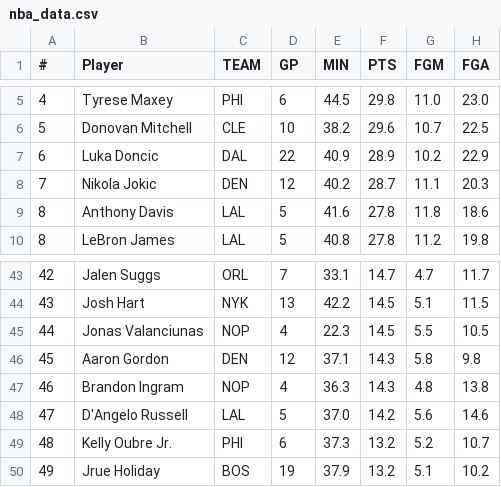
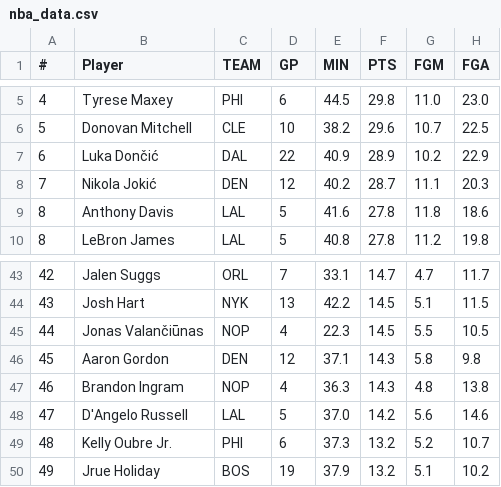
Before and after one commit to marcoman/experimental-100, a CSV file: 91-100/93/nba_data.csv, drawn as a sheet; only a part is shown, gaps mark what is left out; the diff names each change by its address in the sheet, - before the commit and + after, or states it on an @@ line.

```diff
--- a/91-100/93/nba_data.csv
+++ b/91-100/93/nba_data.csv
-B7 (Player): Luka Doncic
+B7 (Player): Luka Dončić
-B8 (Player): Nikola Jokic
+B8 (Player): Nikola Jokić
-B45 (Player): Jonas Valanciunas
+B45 (Player): Jonas Valančiūnas
```
Also changed, not shown: 1 other file.
